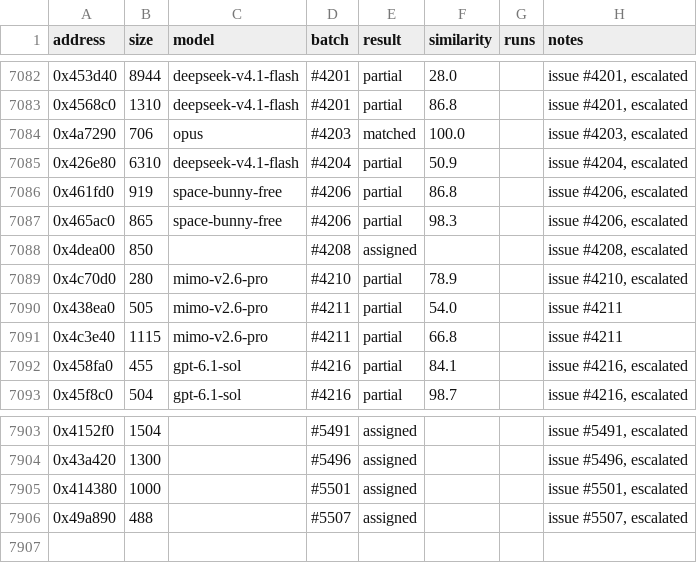
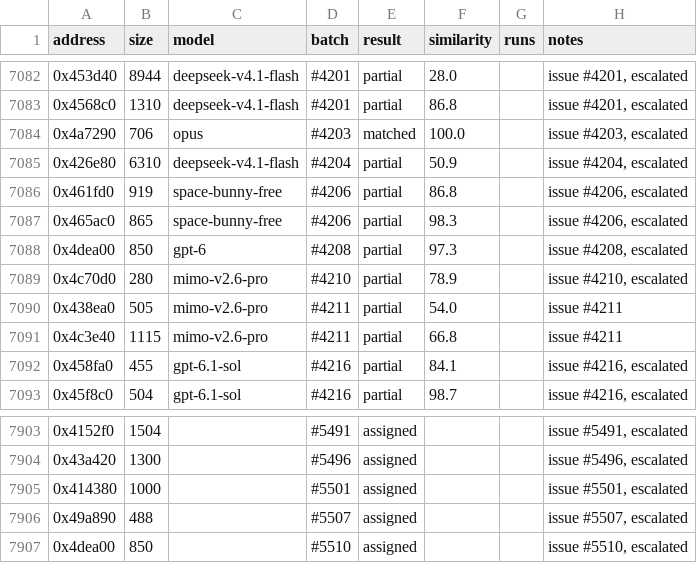
Before and after one commit to CubeB/byte-tactics, a CSV file: data/attempts.csv, drawn as a sheet; only a part is shown, gaps mark what is left out.

```diff
--- a/data/attempts.csv
+++ b/data/attempts.csv
@@ -7087,3 +7087,3 @@ address,size,model,batch,result,similarity,runs,notes
 0x465ac0,865,space-bunny-free,#4206,partial,98.3,,"issue #4206, escalated"
-0x4dea00,850,,#4208,assigned,,,"issue #4208, escalated"
+0x4dea00,850,gpt-6,#4208,partial,97.3,,"issue #4208, escalated"
 0x4c70d0,280,mimo-v2.6-pro,#4210,partial,78.9,,"issue #4210, escalated"
@@ -7906 +7906,2 @@ address,size,model,batch,result,similarity,runs,notes
 0x49a890,488,,#5507,assigned,,,"issue #5507, escalated"
+0x4dea00,850,,#5510,assigned,,,"issue #5510, escalated"
```
Also changed, not shown: data/batches.csv, 1 other file.
